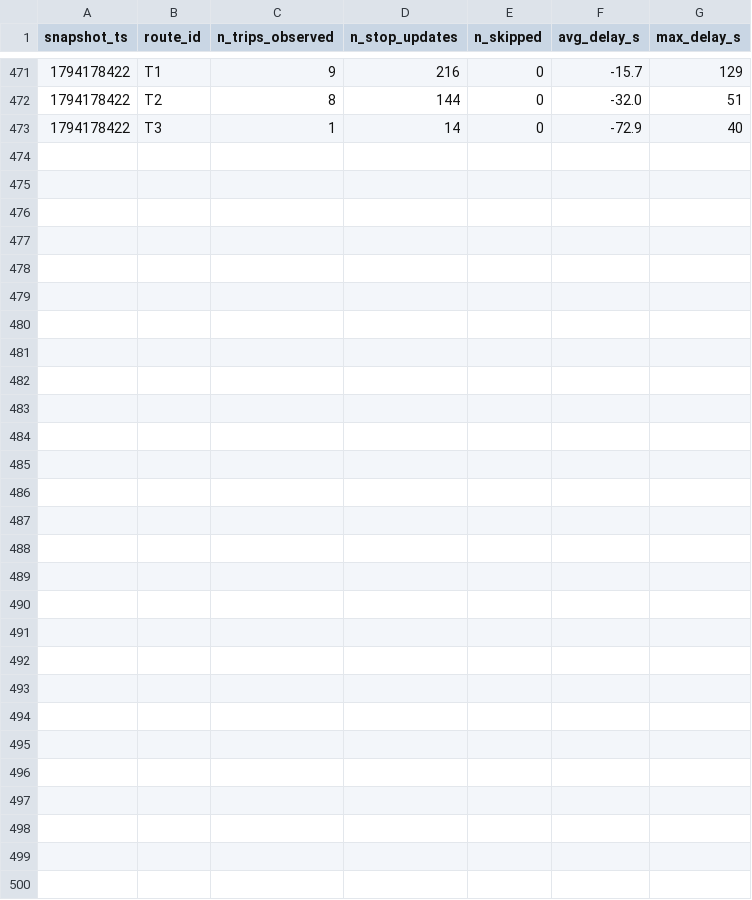
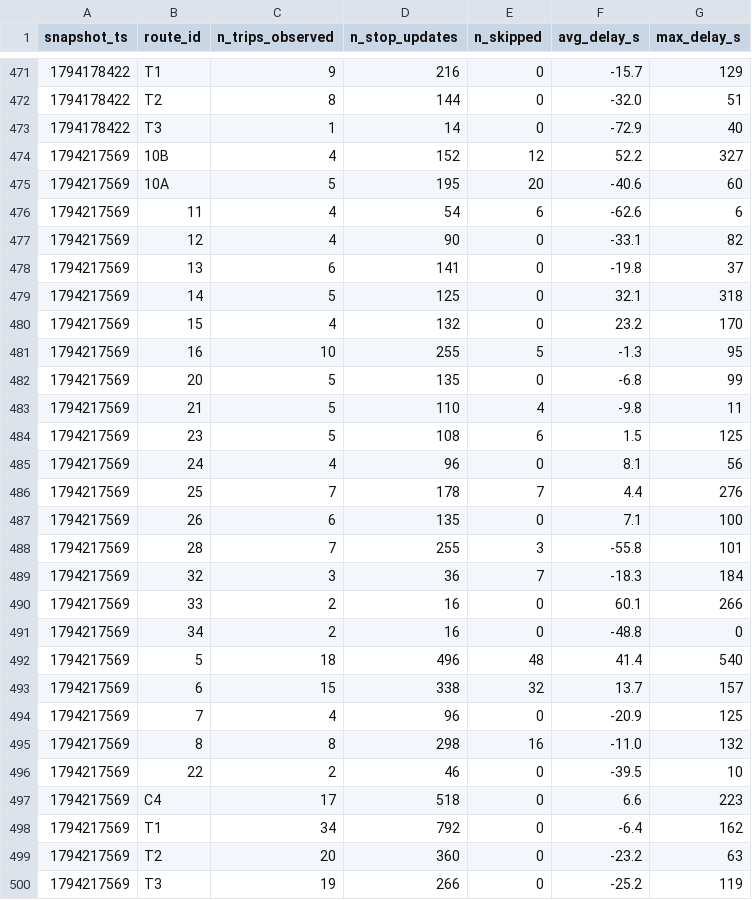
Before and after one commit to adam-hassen-Bi/smart-mobility-lemans-TD2, a CSV file: data/history/route_delays_2026-11.csv, drawn as a sheet; only a part is shown, gaps mark what is left out.

```diff
--- a/data/history/route_delays_2026-11.csv
+++ b/data/history/route_delays_2026-11.csv
@@ -473 +473,28 @@ snapshot_ts,route_id,n_trips_observed,n_stop_updates,n_skipped,avg_delay_s,max_d
 1794178422,T3,1,14,0,-72.9,40
+1794217569,10B,4,152,12,52.2,327
+1794217569,10A,5,195,20,-40.6,60
+1794217569,11,4,54,6,-62.6,6
+1794217569,12,4,90,0,-33.1,82
+1794217569,13,6,141,0,-19.8,37
+1794217569,14,5,125,0,32.1,318
+1794217569,15,4,132,0,23.2,170
+1794217569,16,10,255,5,-1.3,95
+1794217569,20,5,135,0,-6.8,99
+1794217569,21,5,110,4,-9.8,11
+1794217569,23,5,108,6,1.5,125
+1794217569,24,4,96,0,8.1,56
+1794217569,25,7,178,7,4.4,276
+1794217569,26,6,135,0,7.1,100
+1794217569,28,7,255,3,-55.8,101
+1794217569,32,3,36,7,-18.3,184
+1794217569,33,2,16,0,60.1,266
+1794217569,34,2,16,0,-48.8,0
+1794217569,5,18,496,48,41.4,540
+1794217569,6,15,338,32,13.7,157
+1794217569,7,4,96,0,-20.9,125
+1794217569,8,8,298,16,-11.0,132
+1794217569,22,2,46,0,-39.5,10
+1794217569,C4,17,518,0,6.6,223
+1794217569,T1,34,792,0,-6.4,162
+1794217569,T2,20,360,0,-23.2,63
+1794217569,T3,19,266,0,-25.2,119
```
Also changed, not shown: 2 other files.
